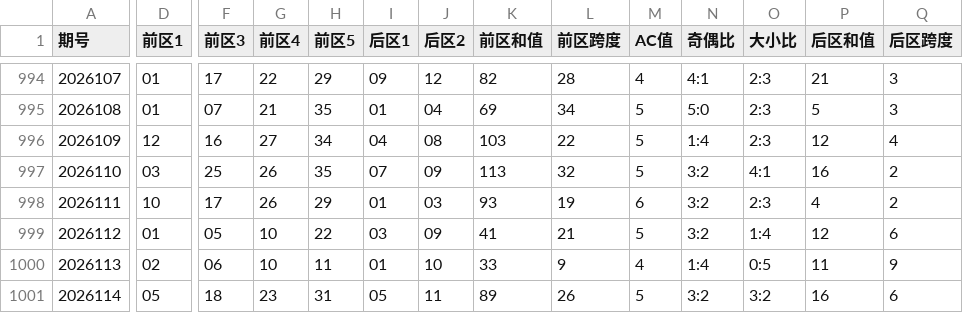
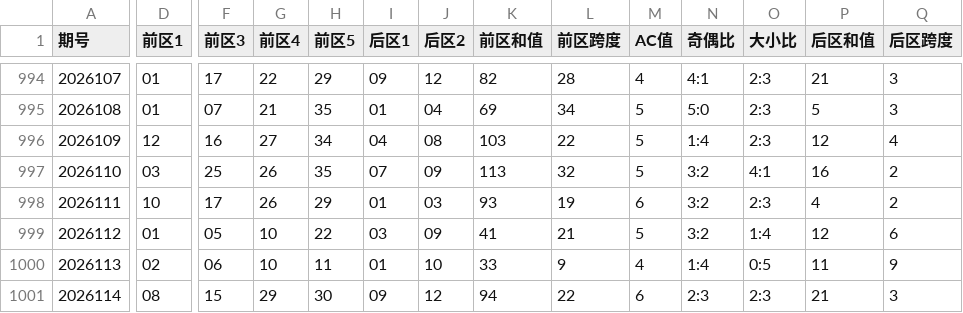
Before and after one commit to ghorgamo/ssqlotto, a CSV file: data/dlt_history_1000.csv, drawn as a sheet; only a part is shown, gaps mark what is left out; the diff names each change by its address in the sheet, - before the commit and + after, or states it on an @@ line.

Commit message:
fix(dlt): correct issue 2026114 numbers via cross-source verification (163/Sina); repair fetch_ssq_data.py syntax

```diff
--- a/data/dlt_history_1000.csv
+++ b/data/dlt_history_1000.csv
-D1001 (前区1): 05
+D1001 (前区1): 08
-F1001 (前区3): 18
+F1001 (前区3): 15
-G1001 (前区4): 23
+G1001 (前区4): 29
-H1001 (前区5): 31
+H1001 (前区5): 30
-I1001 (后区1): 05
+I1001 (后区1): 09
-J1001 (后区2): 11
+J1001 (后区2): 12
-K1001 (前区和值): 89
+K1001 (前区和值): 94
-L1001 (前区跨度): 26
+L1001 (前区跨度): 22
-M1001 (AC值): 5
+M1001 (AC值): 6
-N1001 (奇偶比): 3:2
+N1001 (奇偶比): 2:3
-O1001 (大小比): 3:2
+O1001 (大小比): 2:3
-P1001 (后区和值): 16
+P1001 (后区和值): 21
-Q1001 (后区跨度): 6
+Q1001 (后区跨度): 3
```
Also changed, not shown: 4 other files.
